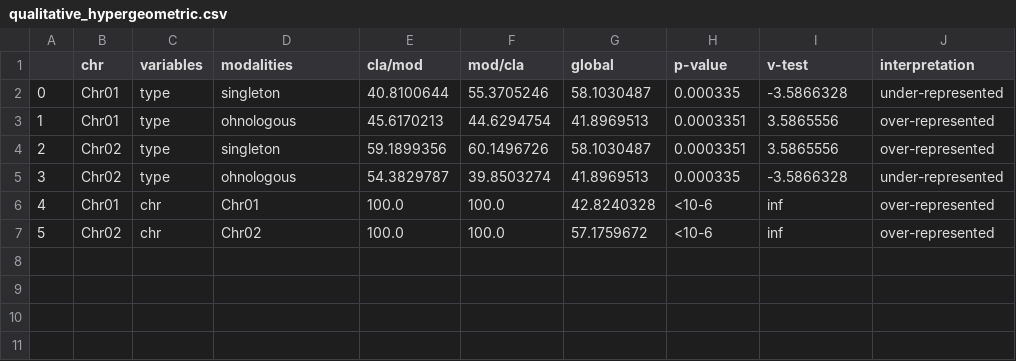
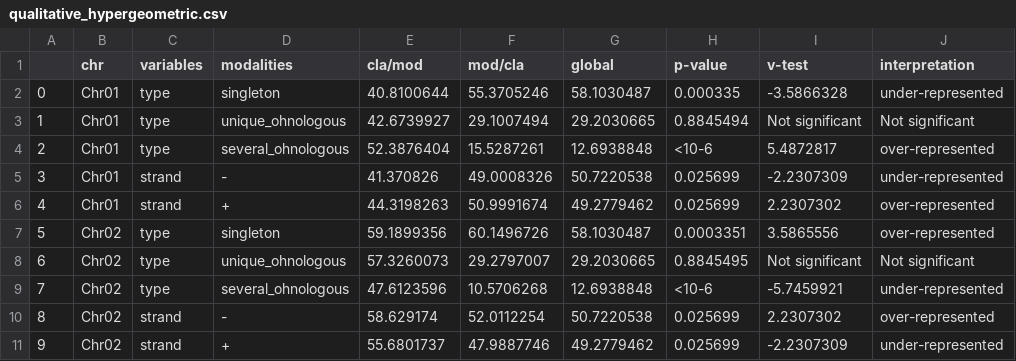
Before and after one commit to abouanich/QuaDS, a CSV file: results/analyses_test/qualitative_hypergeometric.csv, drawn as a sheet; removed rows and columns are numbered as before the commit, all else as after; the diff names each change by its address in the sheet, - before the commit and + after, or states it on an @@ line.

Commit message:
change thresholds for qualitative variable 0.01 ==> 0.05

```diff
--- a/results/analyses_test/qualitative_hypergeometric.csv
+++ b/results/analyses_test/qualitative_hypergeometric.csv
+row 3: 1 | Chr01 | type | unique_ohnologous | 42.6739927 | 29.1007494 | 29.2030665 | 0.8845494 | Not significant | Not significant
@@ column A renumbered between rows 4 and 9 @@
-D4 (modalities): ohnologous
+D4 (modalities): several_ohnologous
-E4 (cla/mod): 45.6170213
+E4 (cla/mod): 52.3876404
-F4 (mod/cla): 44.6294754
+F4 (mod/cla): 15.5287261
-G4 (global): 41.8969513
+G4 (global): 12.6938848
-H4 (p-value): 0.0003351
+H4 (p-value): <10-6
-I4 (v-test): 3.5865556
+I4 (v-test): 5.4872817
+row 5: 3 | Chr01 | strand | - | 41.370826 | 49.0008326 | 50.7220538 | 0.025699 | -2.2307309 | under-represented
+row 6: 4 | Chr01 | strand | + | 44.3198263 | 50.9991674 | 49.2779462 | 0.025699 | 2.2307302 | over-represented
+row 8: 6 | Chr02 | type | unique_ohnologous | 57.3260073 | 29.2797007 | 29.2030665 | 0.8845495 | Not significant | Not significant
-D9 (modalities): ohnologous
+D9 (modalities): several_ohnologous
-E9 (cla/mod): 54.3829787
+E9 (cla/mod): 47.6123596
-F9 (mod/cla): 39.8503274
+F9 (mod/cla): 10.5706268
-G9 (global): 41.8969513
+G9 (global): 12.6938848
-H9 (p-value): 0.000335
+H9 (p-value): <10-6
-I9 (v-test): -3.5866328
+I9 (v-test): -5.7459921
-row 6: 4 | Chr01 | chr | Chr01 | 100.0 | 100.0 | 42.8240328 | <10-6 | inf | over-represented
-row 7: 5 | Chr02 | chr | Chr02 | 100.0 | 100.0 | 57.1759672 | <10-6 | inf | over-represented
+row 10: 8 | Chr02 | strand | - | 58.629174 | 52.0112254 | 50.7220538 | 0.025699 | 2.2307302 | over-represented
+row 11: 9 | Chr02 | strand | + | 55.6801737 | 47.9887746 | 49.2779462 | 0.025699 | -2.2307309 | under-represented
```
Also changed, not shown: results/analyses_test/weight.csv, 3 other files.
